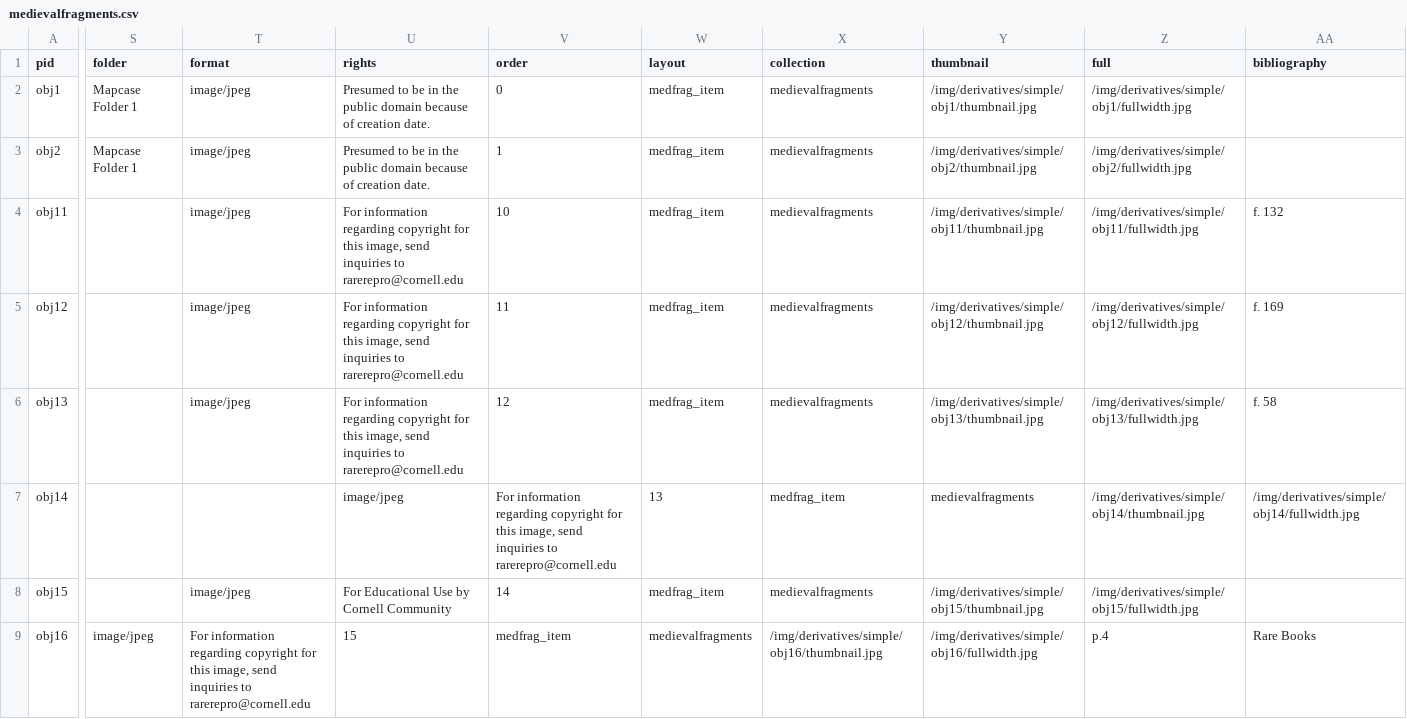
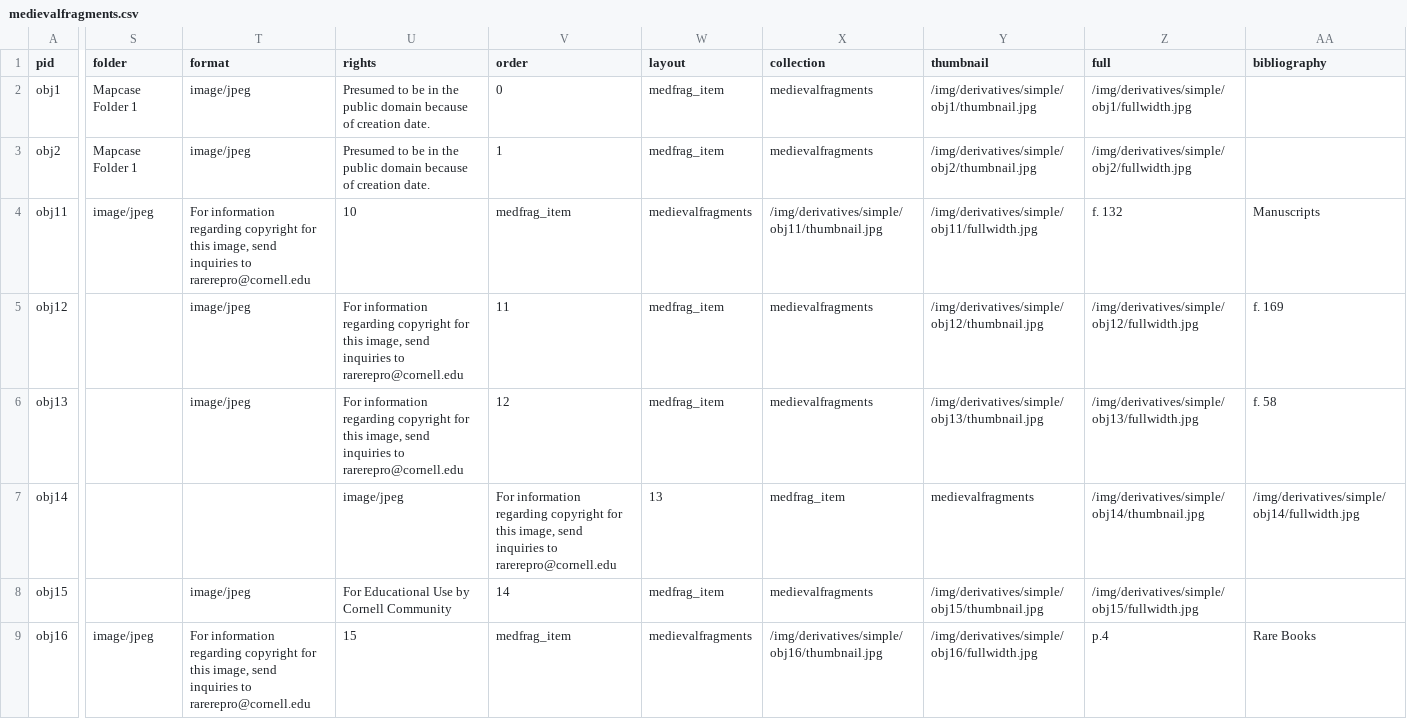
Before and after one commit to green-queen/waxbuilder, a CSV file: _data/medievalfragments.csv, drawn as a sheet; only a part is shown, gaps mark what is left out; the diff covers the shown part only; the diff names each change by its address in the sheet, - before the commit and + after, or states it on an @@ line.

Commit message:
Update medievalfragments.csv

```diff
--- a/_data/medievalfragments.csv
+++ b/_data/medievalfragments.csv
-S4 (folder): (empty)
+S4 (folder): image/jpeg
-T4 (format): image/jpeg
+T4 (format): For information regarding copyright for this image, send inquiries to rarerepro@cornell.edu
-U4 (rights): For information regarding copyright for this image, send inquiries to rarerepro@cornell.edu
+U4 (rights): 10
-V4 (order): 10
+V4 (order): medfrag_item
-W4 (layout): medfrag_item
+W4 (layout): medievalfragments
-X4 (collection): medievalfragments
+X4 (collection): /img/derivatives/simple/obj11/thumbnail.jpg
-Y4 (thumbnail): /img/derivatives/simple/obj11/thumbnail.jpg
+Y4 (thumbnail): /img/derivatives/simple/obj11/fullwidth.jpg
-Z4 (full): /img/derivatives/simple/obj11/fullwidth.jpg
+Z4 (full): f. 132
-AA4 (bibliography): f. 132
+AA4 (bibliography): Manuscripts
```
Also changed, not shown: 1 edited cell elsewhere in this file.
